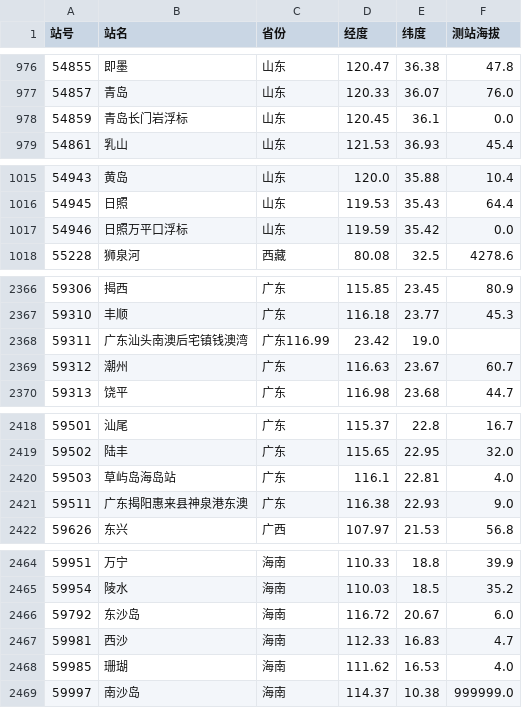
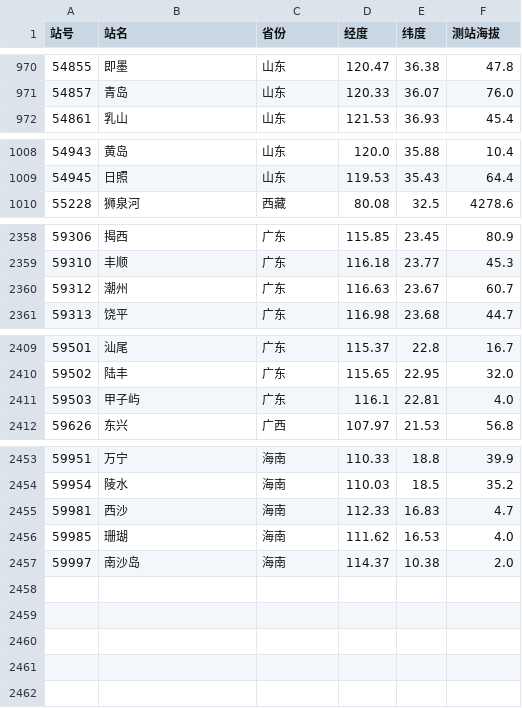
Before and after one commit to crazyapril/ChinaNationalWeatherStations, a CSV file: stations.csv, drawn as a sheet; only a part is shown, gaps mark what is left out; the diff covers the shown part only.

```diff
--- a/stations.csv
+++ b/stations.csv
@@ -977,3 +971,2 @@
 54857,青岛,山东,120.33,36.07,76.0
-54859,青岛长门岩浮标,山东,120.45,36.1,0.0
 54861,乳山,山东,121.53,36.93,45.4
@@ -1016,3 +1009,2 @@
 54945,日照,山东,119.53,35.43,64.4
-54946,日照万平口浮标,山东,119.59,35.42,0.0
 55228,狮泉河,西藏,80.08,32.5,4278.6
@@ -2367,3 +2359,2 @@
 59310,丰顺,广东,116.18,23.77,45.3
-59311,广东汕头南澳后宅镇钱澳湾,广东116.99,23.42,19.0
 59312,潮州,广东,116.63,23.67,60.7
@@ -2419,4 +2410,3 @@
 59502,陆丰,广东,115.65,22.95,32.0
-59503,草屿岛海岛站,广东,116.1,22.81,4.0
-59511,广东揭阳惠来县神泉港东澳,广东,116.38,22.93,9.0
+59503,甲子屿,广东,116.1,22.81,4.0
 59626,东兴,广西,107.97,21.53,56.8
@@ -2465,5 +2454,4 @@
 59954,陵水,海南,110.03,18.5,35.2
-59792,东沙岛,海南,116.72,20.67,6.0
 59981,西沙,海南,112.33,16.83,4.7
 59985,珊瑚,海南,111.62,16.53,4.0
-59997,南沙岛,海南,114.37,10.38,999999.0
+59997,南沙岛,海南,114.37,10.38,2.0
```
Also changed, not shown: 7 removed rows and 3 edited cells elsewhere in this file.
